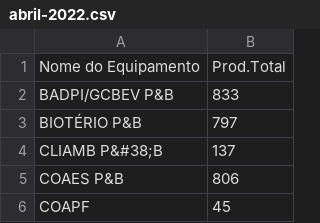
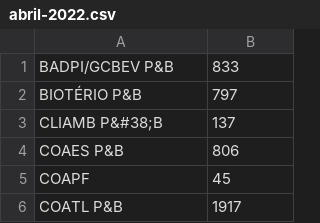
Before and after one commit to betito/printers-report, a CSV file: dashboard/src/assets/bases/abril-2022.csv (was bases/abril-2022.csv), drawn as a sheet; only a part is shown; the shorter side is filled out with more unchanged rows.

Commit message:
Added reading CSV File and display in a Table.

```diff
--- a/bases/abril-2022.csv
+++ b/dashboard/src/assets/bases/abril-2022.csv
@@ -1,2 +1 @@
-Nome do Equipamento,Prod.Total
 BADPI/GCBEV P&B,833
```
Also changed, not shown: dashboard/src/assets/bases/maio-2022.csv, 9 other files.
